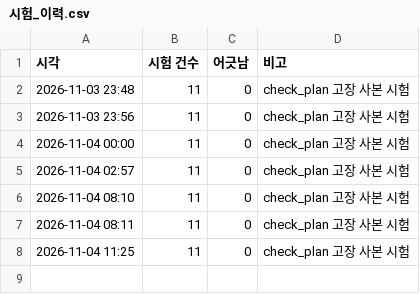
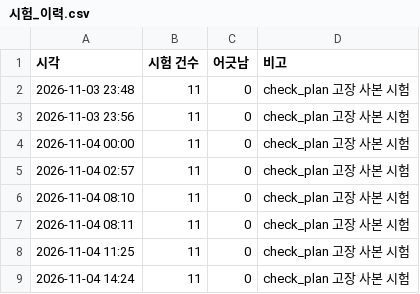
Before and after one commit to KimJeongHoe/event-planning, a CSV file: reports/시험_이력.csv, drawn as a sheet; the diff names each change by its address in the sheet, - before the commit and + after, or states it on an @@ line.

```diff
--- a/reports/시험_이력.csv
+++ b/reports/시험_이력.csv
+row 9: 2026-11-04 14:24 | 11 | 0 | check_plan 고장 사본 시험
```
Also changed, not shown: reports/자동검사_이력.csv, 36 other files.
